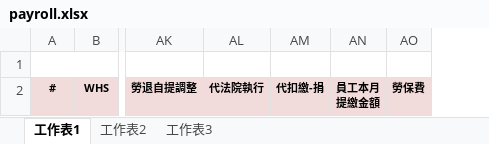
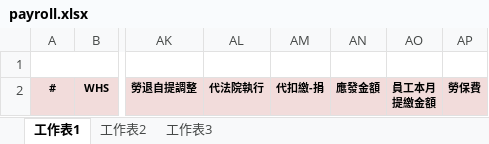
Before and after one commit to ncufalcon/testcdsgit, an Excel workbook: Excel_sample/payroll.xlsx, sheet 工作表1, drawn as a sheet; only a part is shown, gaps mark what is left out; values as stored, in another font and other column widths than the file's, no borders; the diff names each change by its address in the sheet, - before the commit and + after, or states it on an @@ line.

```diff
--- a/Excel_sample/payroll.xlsx (sheet 工作表1)
+++ b/Excel_sample/payroll.xlsx (sheet 工作表1)
+column AN, row 2: 應發金額
```
Also changed, not shown: 5 other files.
